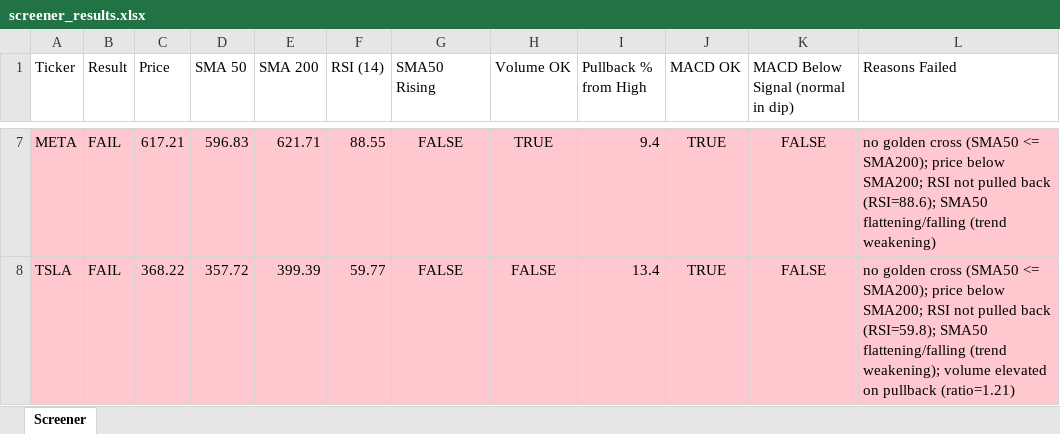
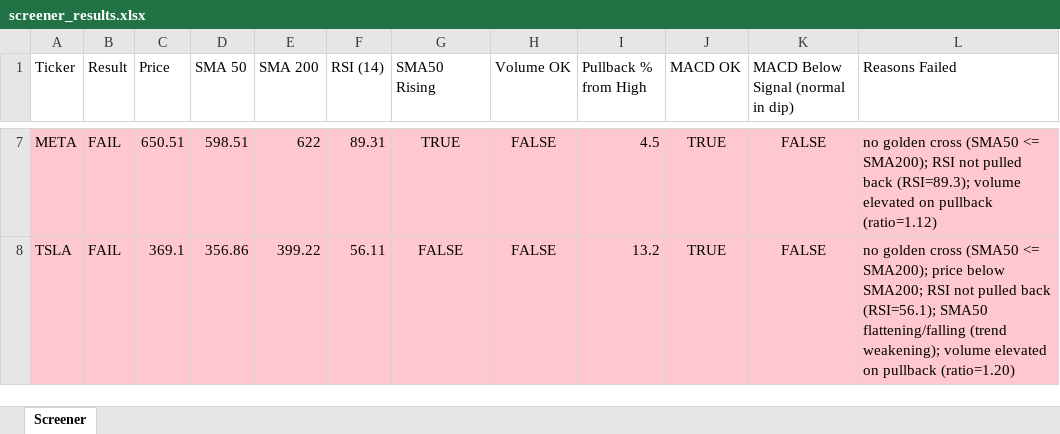
Before and after one commit to Spiky0315/Stock-screener, an Excel workbook: Output/screener_results.xlsx, sheet Screener, drawn as a sheet; only a part is shown, gaps mark what is left out; values as stored, in another font and other column widths than the file's, no borders; the diff covers the shown part only; the diff names each change by its address in the sheet, - before the commit and + after, or states it on an @@ line.

```diff
--- a/Output/screener_results.xlsx (sheet Screener)
+++ b/Output/screener_results.xlsx (sheet Screener)
-C7 (Price): 617.21
+C7 (Price): 650.51
-D7 (SMA 50): 596.83
+D7 (SMA 50): 598.51
-E7 (SMA 200): 621.71
+E7 (SMA 200): 622
-F7 (RSI (14)): 88.55
+F7 (RSI (14)): 89.31
-G7 (SMA50 Rising): FALSE
+G7 (SMA50 Rising): TRUE
-H7 (Volume OK): TRUE
+H7 (Volume OK): FALSE
-I7 (Pullback % from High): 9.4
+I7 (Pullback % from High): 4.5
-L7 (Reasons Failed): …<= SMA200); price below SMA200; RSI not pulled back (RSI=88.6); SMA50 flattening/falling (trend weakening)
+L7 (Reasons Failed): …<= SMA200); RSI not pulled back (RSI=89.3); volume elevated on pullback (ratio=1.12)
-C8 (Price): 368.22
+C8 (Price): 369.1
-D8 (SMA 50): 357.72
+D8 (SMA 50): 356.86
-E8 (SMA 200): 399.39
+E8 (SMA 200): 399.22
-F8 (RSI (14)): 59.77
+F8 (RSI (14)): 56.11
-I8 (Pullback % from High): 13.4
+I8 (Pullback % from High): 13.2
-L8 (Reasons Failed): …pulled back (RSI=59.8); SMA50 flattening/falling (trend weakening); volume elevated on pullback (ratio=1.21)
+L8 (Reasons Failed): …pulled back (RSI=56.1); SMA50 flattening/falling (trend weakening); volume elevated on pullback (ratio=1.20)
```
Also changed, not shown: 31 edited cells elsewhere in this sheet.
